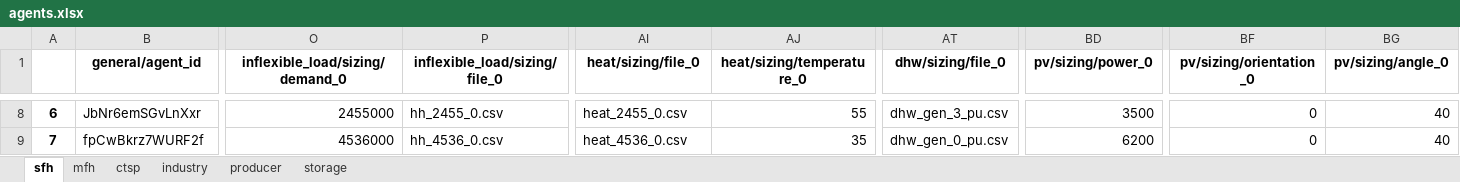
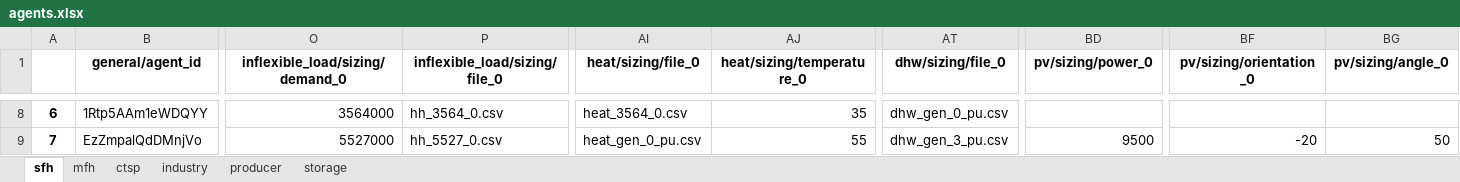
Before and after one commit to tum-ens/HAMLET, an Excel workbook: 02 - config/example_small/agents.xlsx, sheet sfh, drawn as a sheet; only a part is shown, gaps mark what is left out; values as stored, in another font and other column widths than the file's, no borders; the diff covers the shown part only; the diff names each change by its address in the sheet, - before the commit and + after, or states it on an @@ line.

```diff
--- a/02 - config/example_small/agents.xlsx (sheet sfh)
+++ b/02 - config/example_small/agents.xlsx (sheet sfh)
-B8 (general/agent_id): JbNr6emSGvLnXxr
+B8 (general/agent_id): 1Rtp5AAm1eWDQYY
-O8 (inflexible_load/sizing/demand_0): 2455000
+O8 (inflexible_load/sizing/demand_0): 3564000
-P8 (inflexible_load/sizing/file_0): hh_2455_0.csv
+P8 (inflexible_load/sizing/file_0): hh_3564_0.csv
-AI8 (heat/sizing/file_0): heat_2455_0.csv
+AI8 (heat/sizing/file_0): heat_3564_0.csv
-AJ8 (heat/sizing/temperature_0): 55
+AJ8 (heat/sizing/temperature_0): 35
-AT8 (dhw/sizing/file_0): dhw_gen_3_pu.csv
+AT8 (dhw/sizing/file_0): dhw_gen_0_pu.csv
-BD8 (pv/sizing/power_0): 3500
+BD8 (pv/sizing/power_0): (empty)
-BF8 (pv/sizing/orientation_0): 0
+BF8 (pv/sizing/orientation_0): (empty)
-BG8 (pv/sizing/angle_0): 40
+BG8 (pv/sizing/angle_0): (empty)
-B9 (general/agent_id): fpCwBkrz7WURF2f
+B9 (general/agent_id): EzZmpalQdDMnjVo
-O9 (inflexible_load/sizing/demand_0): 4536000
+O9 (inflexible_load/sizing/demand_0): 5527000
-P9 (inflexible_load/sizing/file_0): hh_4536_0.csv
+P9 (inflexible_load/sizing/file_0): hh_5527_0.csv
-AI9 (heat/sizing/file_0): heat_4536_0.csv
+AI9 (heat/sizing/file_0): heat_gen_0_pu.csv
-AJ9 (heat/sizing/temperature_0): 35
+AJ9 (heat/sizing/temperature_0): 55
-AT9 (dhw/sizing/file_0): dhw_gen_0_pu.csv
+AT9 (dhw/sizing/file_0): dhw_gen_3_pu.csv
-BD9 (pv/sizing/power_0): 6200
+BD9 (pv/sizing/power_0): 9500
-BF9 (pv/sizing/orientation_0): 0
+BF9 (pv/sizing/orientation_0): -20
-BG9 (pv/sizing/angle_0): 40
+BG9 (pv/sizing/angle_0): 50
```
Also changed, not shown: 278 edited cells elsewhere in this sheet, sheet mfh, sheet industry, sheet ctsp, sheet producer, sheet storage, 2 other files.
